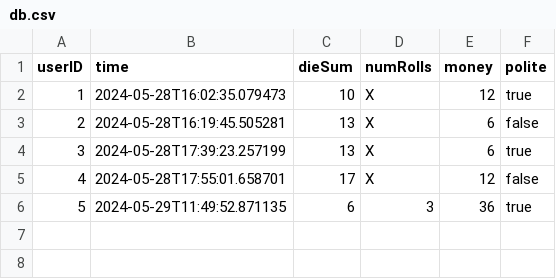
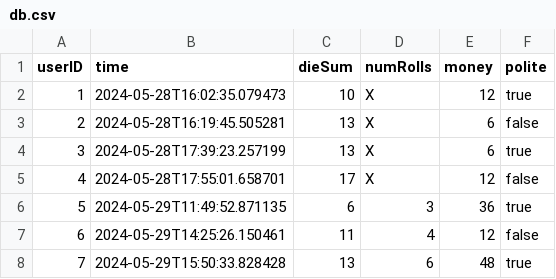
Before and after one commit to albinkempe/DARTanjang, a CSV file: data/db.csv, drawn as a sheet; the diff names each change by its address in the sheet, - before the commit and + after, or states it on an @@ line.

```diff
--- a/data/db.csv
+++ b/data/db.csv
+row 7: 6 | 2024-05-29T14:25:26.150461 | 11 | 4 | 12 | false
+row 8: 7 | 2024-05-29T15:50:33.828428 | 13 | 6 | 48 | true
```
Also changed, not shown: 5 other files.
